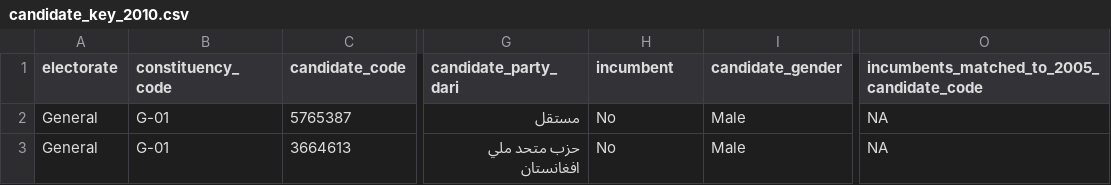
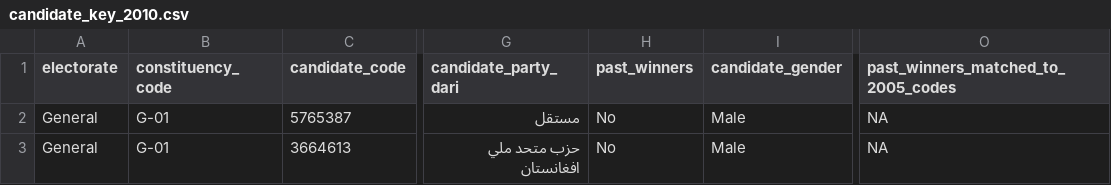
Before and after one commit to colincookman/afghanistan_election_results_2018, a CSV file: data/past_elections/wj_2010/data/keyfiles/candidate_key_2010.csv, drawn as a sheet; only a part is shown, gaps mark what is left out; the diff names each change by its address in the sheet, - before the commit and + after, or states it on an @@ line.

Commit message:
Update 2018 candidate keyfile with 2010-2005 past winner status

```diff
--- a/data/past_elections/wj_2010/data/keyfiles/candidate_key_2010.csv
+++ b/data/past_elections/wj_2010/data/keyfiles/candidate_key_2010.csv
-H1: incumbent
+H1: past_winners
-O1: incumbents_matched_to_2005_candidate_code
+O1: past_winners_matched_to_2005_codes
```
Also changed, not shown: 4 other files.
